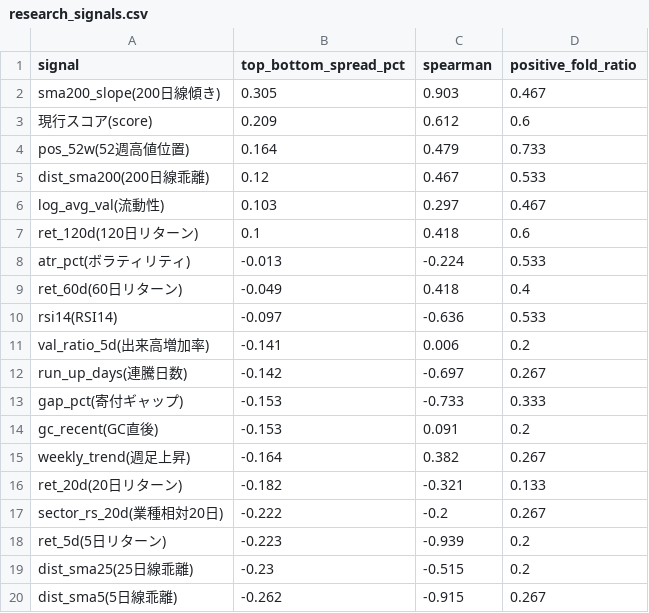
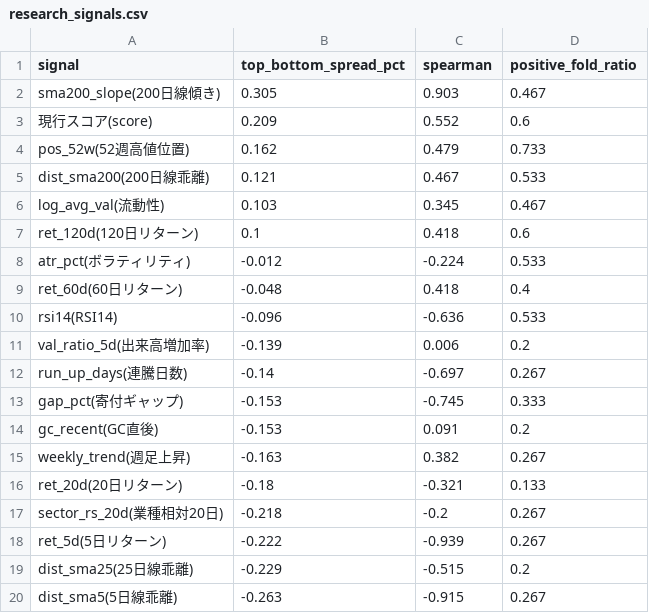
Before and after one commit to mrkm3845-web/Stock_app, a CSV file: back_tester/results/research_signals.csv, drawn as a sheet.

```diff
--- a/back_tester/results/research_signals.csv
+++ b/back_tester/results/research_signals.csv
@@ -2,19 +2,19 @@
 sma200_slope(200日線傾き),0.305,0.903,0.467
-現行スコア(score),0.209,0.612,0.6
-pos_52w(52週高値位置),0.164,0.479,0.733
-dist_sma200(200日線乖離),0.12,0.467,0.533
-log_avg_val(流動性),0.103,0.297,0.467
+現行スコア(score),0.209,0.552,0.6
+pos_52w(52週高値位置),0.162,0.479,0.733
+dist_sma200(200日線乖離),0.121,0.467,0.533
+log_avg_val(流動性),0.103,0.345,0.467
 ret_120d(120日リターン),0.1,0.418,0.6
-atr_pct(ボラティリティ),-0.013,-0.224,0.533
-ret_60d(60日リターン),-0.049,0.418,0.4
-rsi14(RSI14),-0.097,-0.636,0.533
-val_ratio_5d(出来高増加率),-0.141,0.006,0.2
-run_up_days(連騰日数),-0.142,-0.697,0.267
-gap_pct(寄付ギャップ),-0.153,-0.733,0.333
+atr_pct(ボラティリティ),-0.012,-0.224,0.533
+ret_60d(60日リターン),-0.048,0.418,0.4
+rsi14(RSI14),-0.096,-0.636,0.533
+val_ratio_5d(出来高増加率),-0.139,0.006,0.2
+run_up_days(連騰日数),-0.14,-0.697,0.267
+gap_pct(寄付ギャップ),-0.153,-0.745,0.333
 gc_recent(GC直後),-0.153,0.091,0.2
-weekly_trend(週足上昇),-0.164,0.382,0.267
-ret_20d(20日リターン),-0.182,-0.321,0.133
-sector_rs_20d(業種相対20日),-0.222,-0.2,0.267
-ret_5d(5日リターン),-0.223,-0.939,0.2
-dist_sma25(25日線乖離),-0.23,-0.515,0.2
-dist_sma5(5日線乖離),-0.262,-0.915,0.267
+weekly_trend(週足上昇),-0.163,0.382,0.267
+ret_20d(20日リターン),-0.18,-0.321,0.133
+sector_rs_20d(業種相対20日),-0.218,-0.2,0.267
+ret_5d(5日リターン),-0.222,-0.939,0.267
+dist_sma25(25日線乖離),-0.229,-0.515,0.2
+dist_sma5(5日線乖離),-0.263,-0.915,0.267
```
Also changed, not shown: back_tester/results/backtest_walkforward_result.csv, 5 other files.
